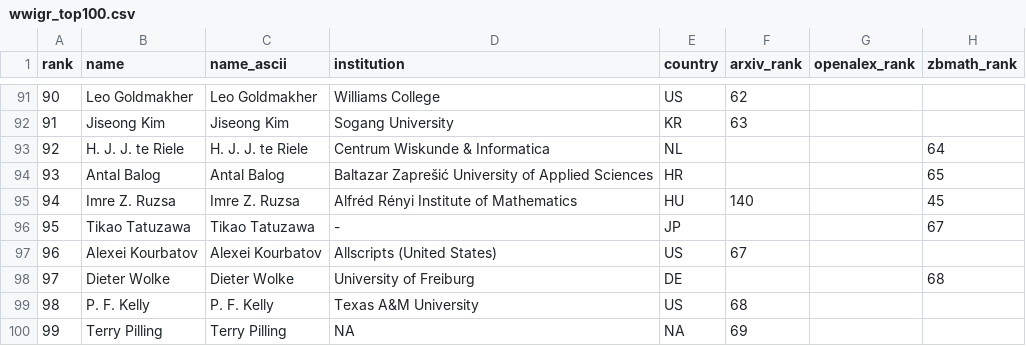
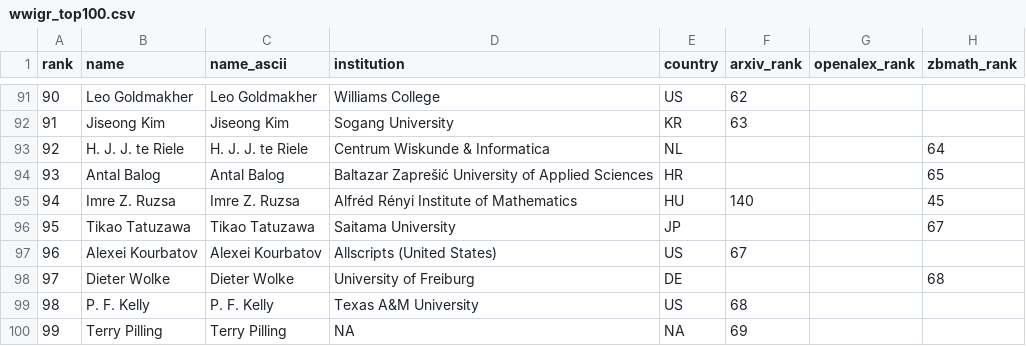
Before and after one commit to sthubbar/wwigr, a CSV file: _site/data/wwigr_top100.csv, drawn as a sheet; only a part is shown, gaps mark what is left out; the diff names each change by its address in the sheet, - before the commit and + after, or states it on an @@ line.

Commit message:
Deploy goldbach site (2026-06-20) - 184 profiles, 0 orphans pruned

```diff
--- a/_site/data/wwigr_top100.csv
+++ b/_site/data/wwigr_top100.csv
-D96 (institution): -
+D96 (institution): Saitama University
```
Also changed, not shown: 6 other files.
